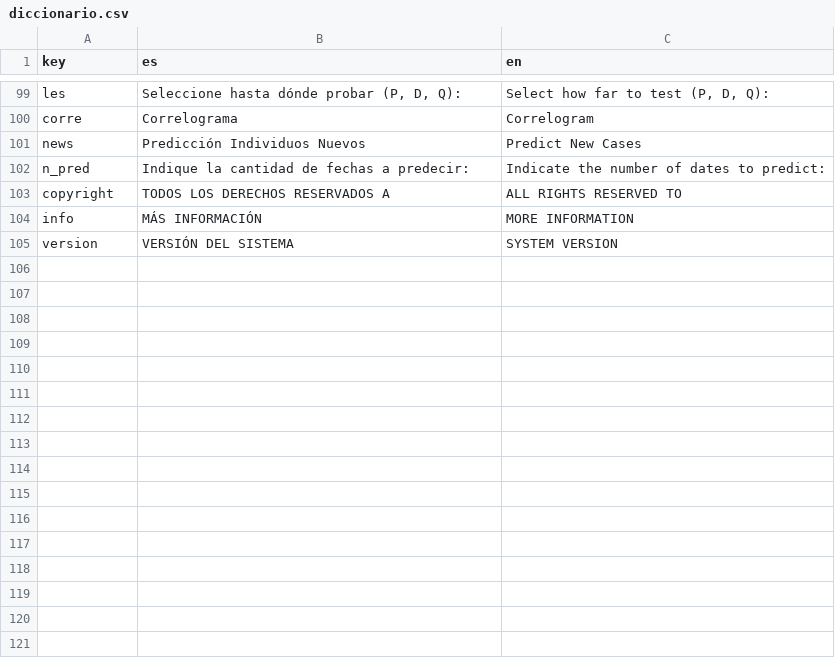
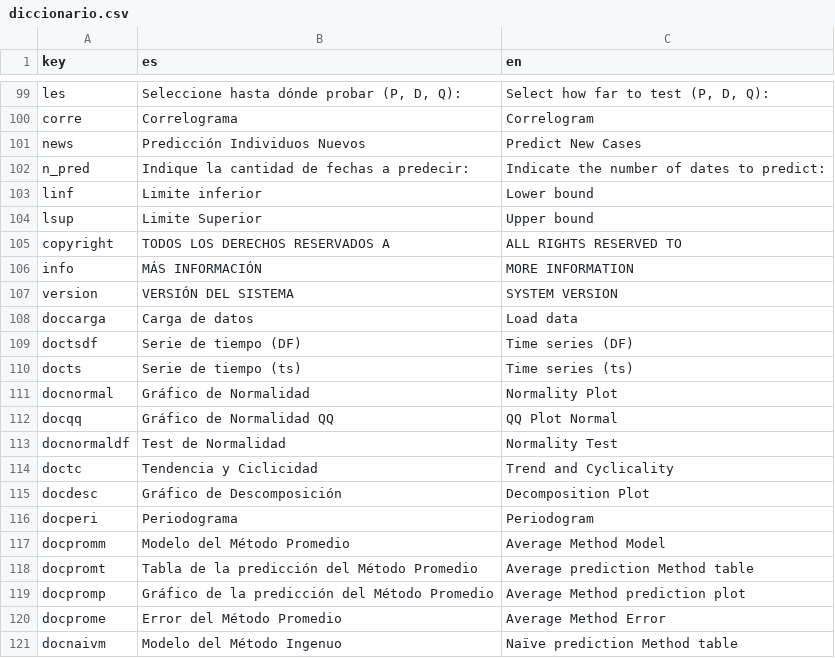
Before and after one commit to PROMiDAT/forecasteR, a CSV file: inst/app/lang/diccionario.csv, drawn as a sheet; only a part is shown, gaps mark what is left out; the diff covers the shown part only; the diff names each change by its address in the sheet, - before the commit and + after, or states it on an @@ line.

```diff
--- a/inst/app/lang/diccionario.csv
+++ b/inst/app/lang/diccionario.csv
+row 103: linf | Limite inferior | Lower bound
+row 104: lsup | Limite Superior | Upper bound
+row 108: doccarga | Carga de datos | Load data
+row 109: doctsdf | Serie de tiempo (DF) | Time series (DF)
+row 110: docts | Serie de tiempo (ts) | Time series (ts)
+row 111: docnormal | Gráfico de Normalidad | Normality Plot
+row 112: docqq | Gráfico de Normalidad QQ | QQ Plot Normal
+row 113: docnormaldf | Test de Normalidad | Normality Test
+row 114: doctc | Tendencia y Ciclicidad | Trend and Cyclicality
+row 115: docdesc | Gráfico de Descomposición | Decomposition Plot
+row 116: docperi | Periodograma | Periodogram
+row 117: docpromm | Modelo del Método Promedio | Average Method Model
+row 118: docpromt | Tabla de la predicción del Método Promedio | Average prediction Method table
+row 119: docpromp | Gráfico de la predicción del Método Promedio | Average Method prediction plot
+row 120: docprome | Error del Método Promedio | Average Method Error
+row 121: docnaivm | Modelo del Método Ingenuo | Naïve prediction Method table
```
Also changed, not shown: 35 added rows elsewhere in this file, 16 other files.
